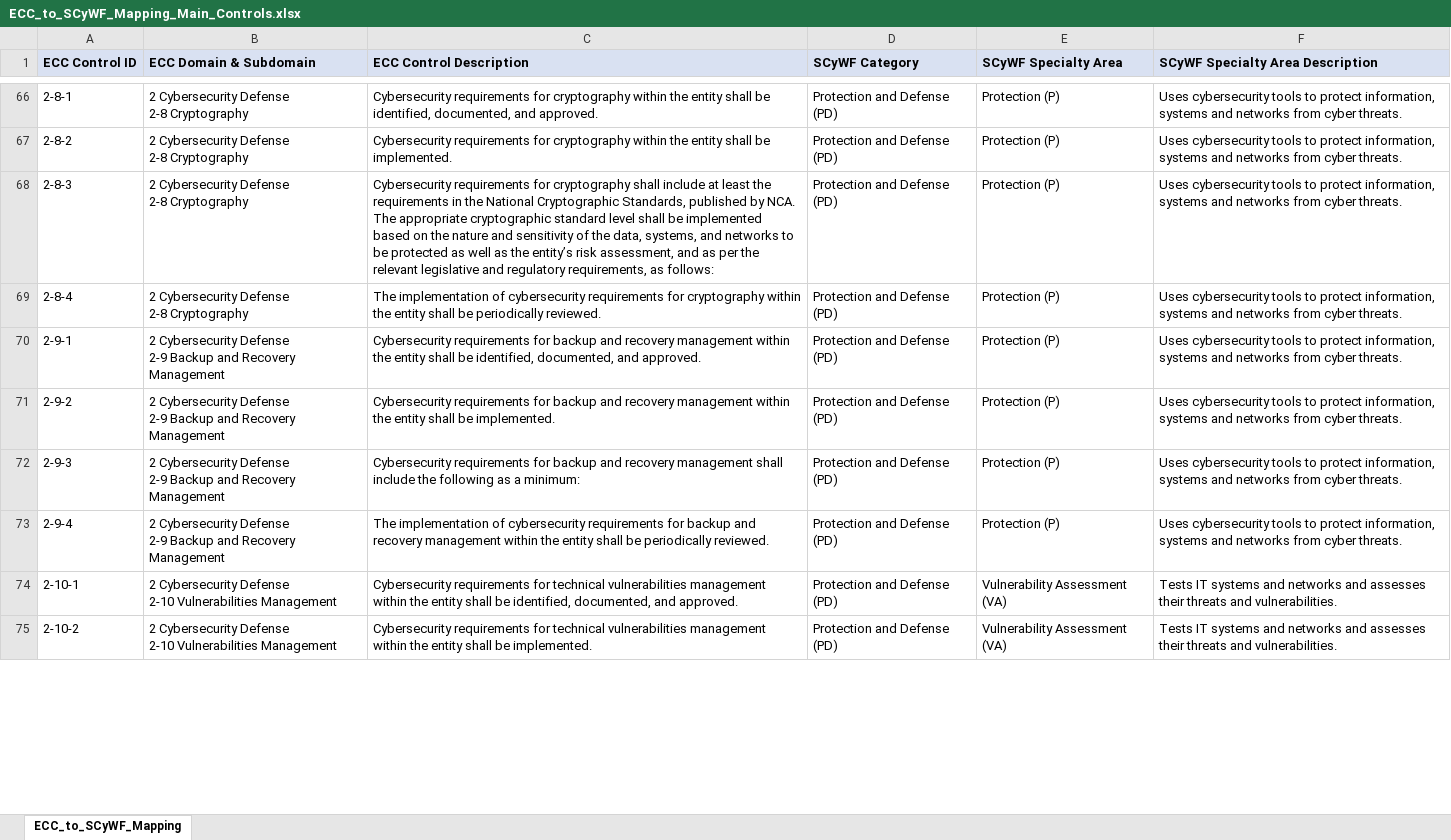
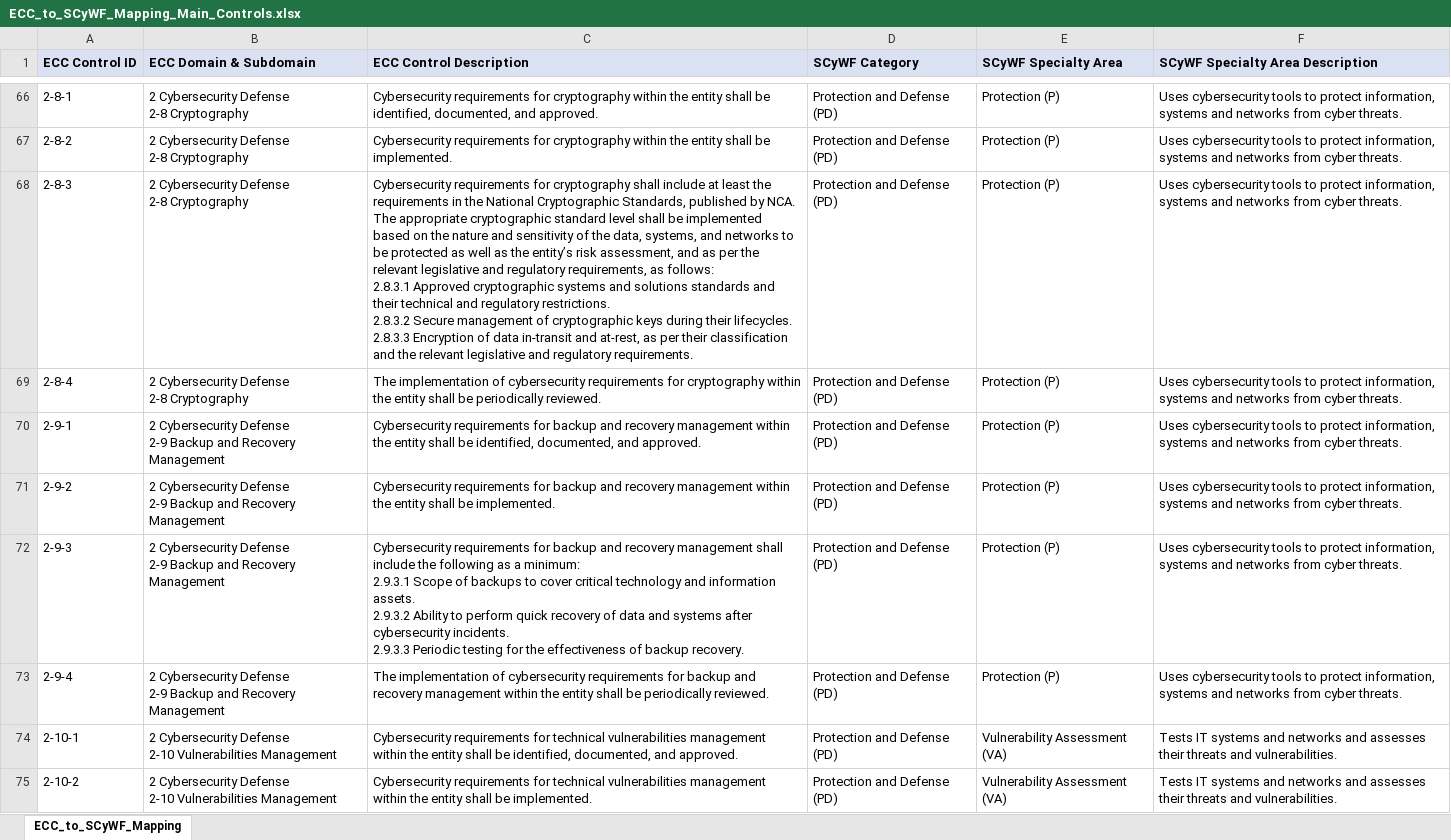
Before and after one commit to MeshaelAlessa/SCyWF, an Excel workbook: ECC_to_SCyWF_Mapping_Main_Controls.xlsx, sheet ECC_to_SCyWF_Mapping, drawn as a sheet; only a part is shown, gaps mark what is left out; values as stored, in another font and other column widths than the file's, no borders; ↵ is a line break in a cell; the diff covers the shown part only; the diff names each change by its address in the sheet, - before the commit and + after, or states it on an @@ line.

```diff
--- a/ECC_to_SCyWF_Mapping_Main_Controls.xlsx (sheet ECC_to_SCyWF_Mapping)
+++ b/ECC_to_SCyWF_Mapping_Main_Controls.xlsx (sheet ECC_to_SCyWF_Mapping)
-C68 (ECC Control Description): …as follows:
+C68 (ECC Control Description): …as follows: ↵ 2.8.3.1 Approved cryptographic systems and solutions standards and their technical and regulatory restrictions. ↵ 2.8.3.2 Secure management of cryptographic keys during their lifecycles. ↵ 2.8.3.3 Encryption of data in-transit and at-rest, as per their classification and the relevant legislative and regulatory requirements.
-C72 (ECC Control Description): …a minimum:
+C72 (ECC Control Description): …a minimum: ↵ 2.9.3.1 Scope of backups to cover critical technology and information assets. ↵ 2.9.3.2 Ability to perform quick recovery of data and systems after cybersecurity incidents. ↵ 2.9.3.3 Periodic testing for the effectiveness of backup recovery.
```
Also changed, not shown: 22 edited cells elsewhere in this sheet.
